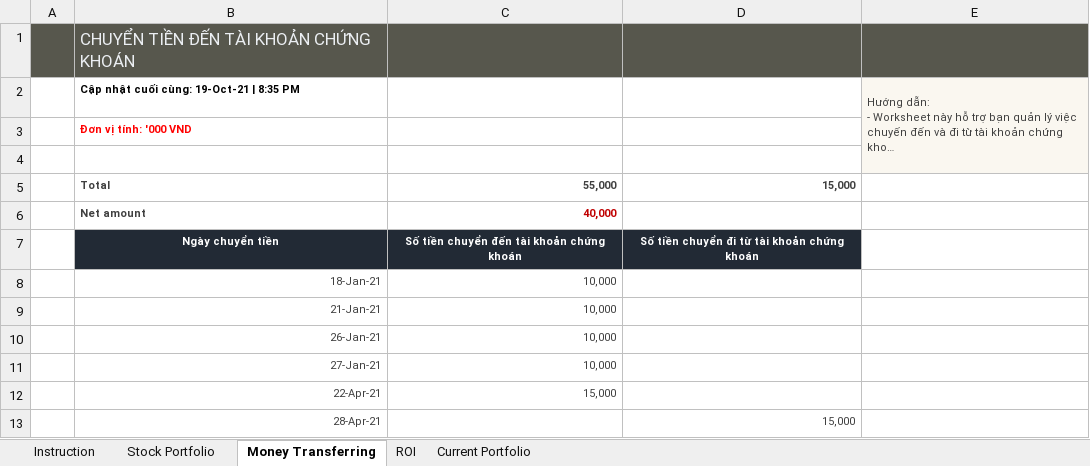
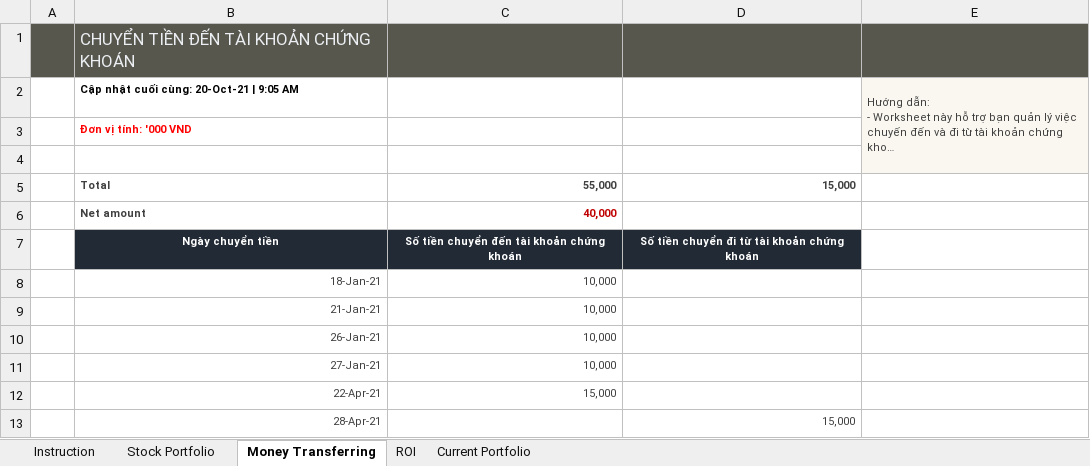
Before and after one commit to ThaoPham0410/Stock-Portfolio-Management, an Excel workbook: Stock-portfolio-management_VN.xlsx, sheet Money Transferring, drawn as a sheet; long unchanged cells end in …; values as stored, in another font and other column widths than the file's, no borders; charts and pictures and conditional formats and table styles not drawn; the diff names each change by its address in the sheet, - before the commit and + after, or states it on an @@ line.

```diff
--- a/Stock-portfolio-management_VN.xlsx (sheet Money Transferring)
+++ b/Stock-portfolio-management_VN.xlsx (sheet Money Transferring)
-B2: Cập nhật cuối cùng: 19-Oct-21 | 8:35 PM
+B2: Cập nhật cuối cùng: 20-Oct-21 | 9:05 AM
```
Also changed, not shown: sheet Stock Portfolio, charts or pictures.
